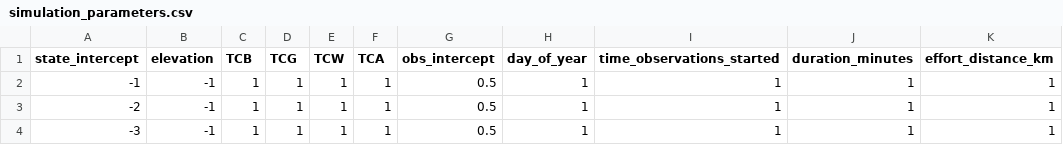
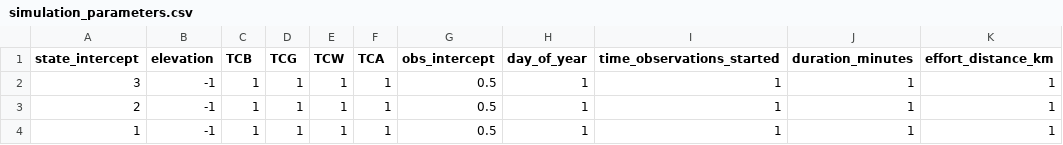
Before and after one commit to nahian-ahmed/Site-Clustering, a CSV file: config/simulation_parameters.csv, drawn as a sheet; only a part is shown; the diff names each change by its address in the sheet, - before the commit and + after, or states it on an @@ line.

```diff
--- a/config/simulation_parameters.csv
+++ b/config/simulation_parameters.csv
-A2 (state_intercept): -1
+A2 (state_intercept): 3
-A3 (state_intercept): -2
+A3 (state_intercept): 2
-A4 (state_intercept): -3
+A4 (state_intercept): 1
```
Also changed, not shown: 1 other file.
